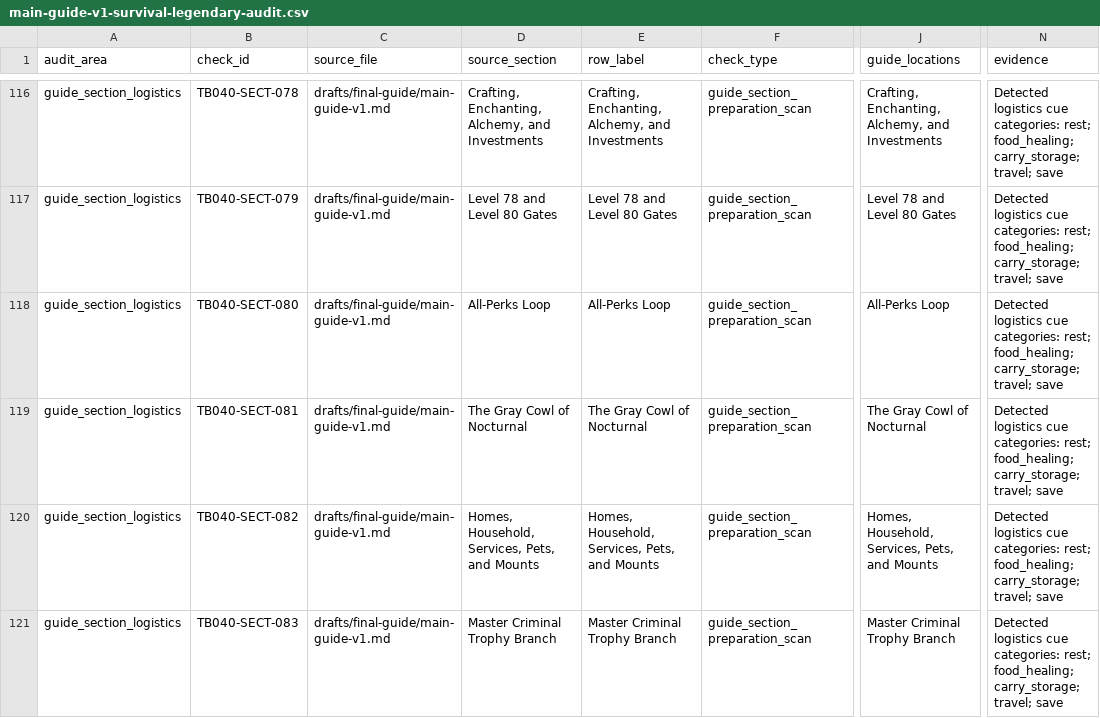
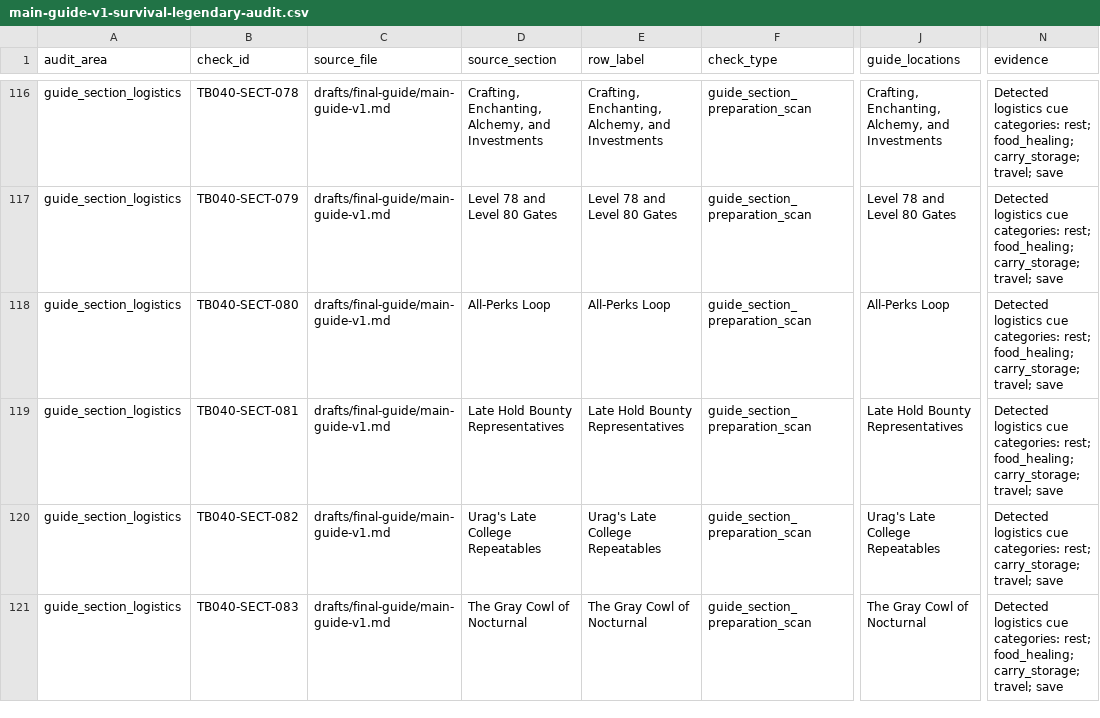
Before and after one commit to Azgerod/dragonborns-ledger, a CSV file: data/guide-coverage/main-guide-v1-survival-legendary-audit.csv, drawn as a sheet; only a part is shown, gaps mark what is left out; the diff covers the shown part only; the diff names each change by its address in the sheet, - before the commit and + after, or states it on an @@ line.

```diff
--- a/data/guide-coverage/main-guide-v1-survival-legendary-audit.csv
+++ b/data/guide-coverage/main-guide-v1-survival-legendary-audit.csv
-D119 (source_section): The Gray Cowl of Nocturnal
+D119 (source_section): Late Hold Bounty Representatives
-E119 (row_label): The Gray Cowl of Nocturnal
+E119 (row_label): Late Hold Bounty Representatives
-J119 (guide_locations): The Gray Cowl of Nocturnal
+J119 (guide_locations): Late Hold Bounty Representatives
-D120 (source_section): Homes, Household, Services, Pets, and Mounts
+D120 (source_section): Urag's Late College Repeatables
-E120 (row_label): Homes, Household, Services, Pets, and Mounts
+E120 (row_label): Urag's Late College Repeatables
-J120 (guide_locations): Homes, Household, Services, Pets, and Mounts
+J120 (guide_locations): Urag's Late College Repeatables
-N120 (evidence): …categories: rest; food_healing; carry_storage; travel;…
+N120 (evidence): …categories: rest; carry_storage; travel;…
-D121 (source_section): Master Criminal Trophy Branch
+D121 (source_section): The Gray Cowl of Nocturnal
-E121 (row_label): Master Criminal Trophy Branch
+E121 (row_label): The Gray Cowl of Nocturnal
-J121 (guide_locations): Master Criminal Trophy Branch
+J121 (guide_locations): The Gray Cowl of Nocturnal
```
Also changed, not shown: 2 added rows and 3 edited cells elsewhere in this file, data/books/book-document-locations.csv, data/books/spell-tomes-locations.csv, 50 other files.
